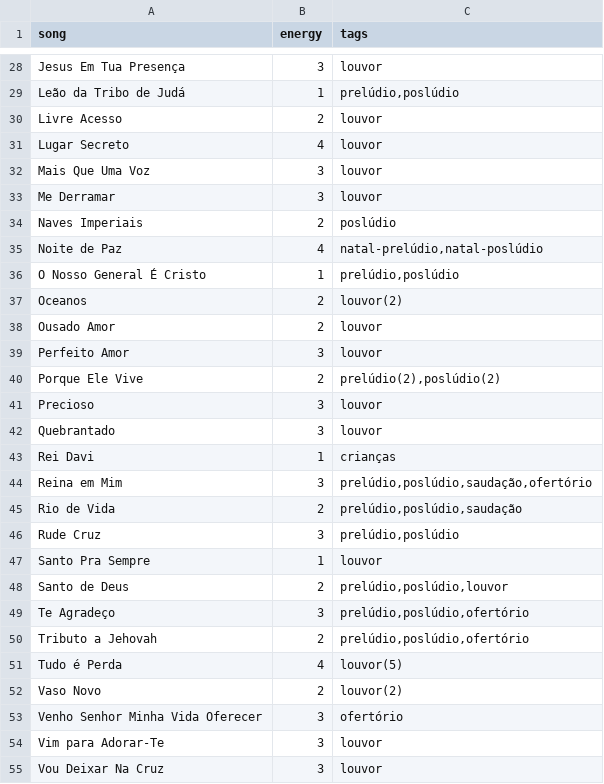
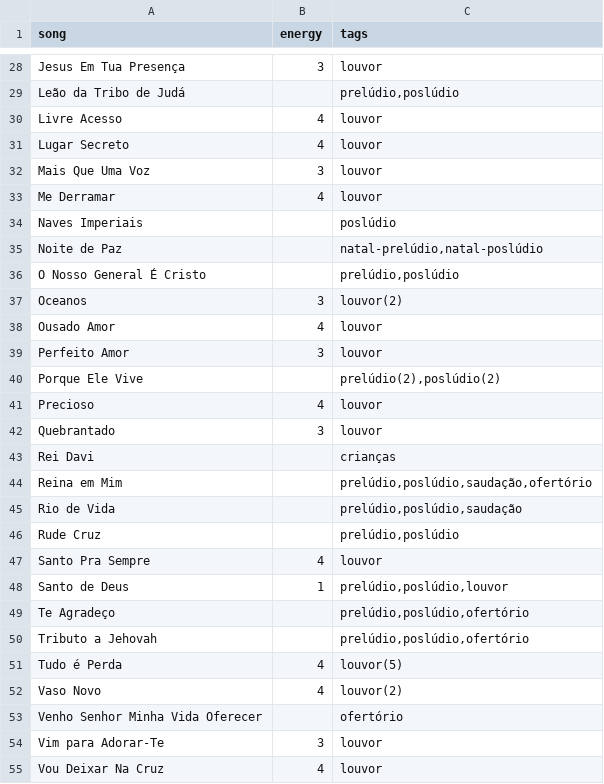
Before and after one commit to fabiofranco85/setlist-generator, a CSV file: tags.csv, drawn as a sheet; only a part is shown, gaps mark what is left out; the diff covers the shown part only; the diff names each change by its address in the sheet, - before the commit and + after, or states it on an @@ line.

Commit message:
feat: updated song's energy values for moment 'louvor'

```diff
--- a/tags.csv
+++ b/tags.csv
-B29 (energy): 1
+B29 (energy): (empty)
-B30 (energy): 2
+B30 (energy): 4
-B33 (energy): 3
+B33 (energy): 4
-B34 (energy): 2
+B34 (energy): (empty)
-B35 (energy): 4
+B35 (energy): (empty)
-B36 (energy): 1
+B36 (energy): (empty)
-B37 (energy): 2
+B37 (energy): 3
-B38 (energy): 2
+B38 (energy): 4
-B40 (energy): 2
+B40 (energy): (empty)
-B41 (energy): 3
+B41 (energy): 4
-B43 (energy): 1
+B43 (energy): (empty)
-B44 (energy): 3
+B44 (energy): (empty)
-B45 (energy): 2
+B45 (energy): (empty)
-B46 (energy): 3
+B46 (energy): (empty)
-B47 (energy): 1
+B47 (energy): 4
-B48 (energy): 2
+B48 (energy): 1
-B49 (energy): 3
+B49 (energy): (empty)
-B50 (energy): 2
+B50 (energy): (empty)
-B52 (energy): 2
+B52 (energy): 4
-B53 (energy): 3
+B53 (energy): (empty)
-B55 (energy): 3
+B55 (energy): 4
```
Also changed, not shown: 24 edited cells elsewhere in this file.
